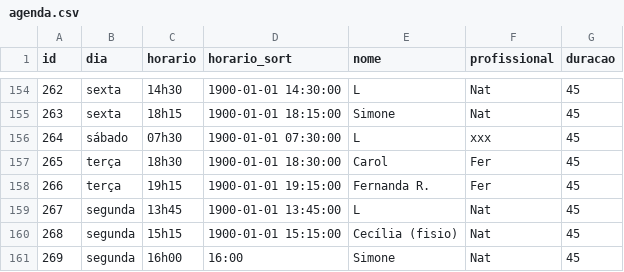
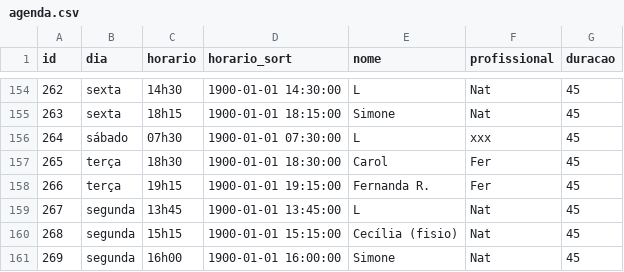
Before and after one commit to henriquepeixotodemorais-debug/estudio.fernanda.peixoto, a CSV file: data/agenda.csv, drawn as a sheet; only a part is shown, gaps mark what is left out.

Commit message:
Atualiza agenda.csv via Streamlit

```diff
--- a/data/agenda.csv
+++ b/data/agenda.csv
@@ -160,2 +160,2 @@ id,dia,horario,horario_sort,nome,profissional,duracao
 268,segunda,15h15,1900-01-01 15:15:00,Cecília (fisio),Nat,45
-269,segunda,16h00,16:00,Simone,Nat,45
+269,segunda,16h00,1900-01-01 16:00:00,Simone,Nat,45
```
